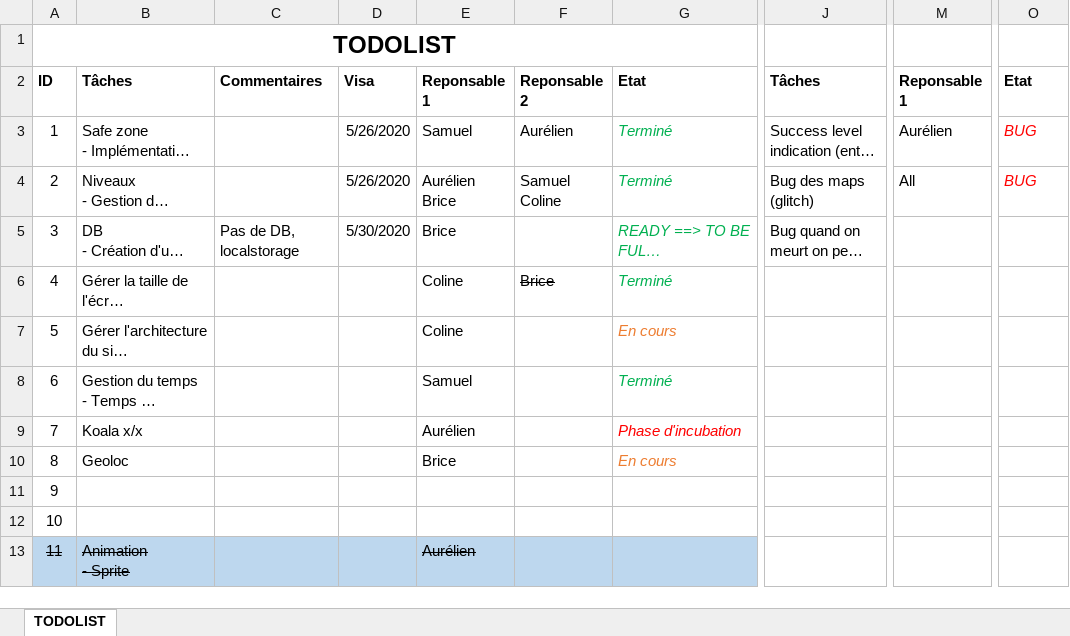
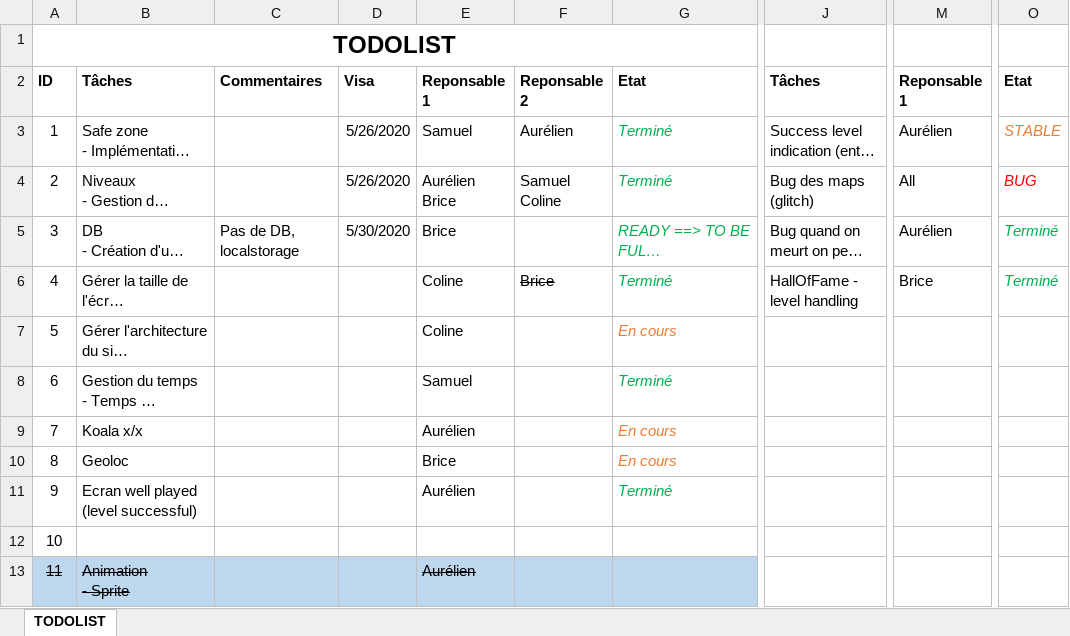
Before and after one commit to aurelienmay/BFMM_SaveTheKoalas, an Excel workbook: Z_Organisation/TODOLIST.xlsx, sheet TODOLIST, drawn as a sheet; only a part is shown, gaps mark what is left out; long unchanged cells end in …; values as stored, in another font and other column widths than the file's, no borders; table styles not drawn; the diff names each change by its address in the sheet, - before the commit and + after, or states it on an @@ line.

```diff
--- a/Z_Organisation/TODOLIST.xlsx (sheet TODOLIST)
+++ b/Z_Organisation/TODOLIST.xlsx (sheet TODOLIST)
-O3: BUG
+O3: STABLE
-O3 text colour: #FF0000
+O3 text colour: #ED7D31
-M5: (empty)
+M5: Aurélien
-O5:O6: (empty)
+O5:O6: Terminé
-J6: (empty)
+J6: HallOfFame - level handling
-M6: (empty)
+M6: Brice
-G9: Phase d'incubation
+G9: En cours
-G9 text colour: #FF0000
+G9 text colour: #ED7D31
-B11: (empty)
+B11: Ecran well played (level successful)
-E11: (empty)
+E11: Aurélien
-G11: (empty)
+G11: Terminé
```
Also changed, not shown: 1 other file.
